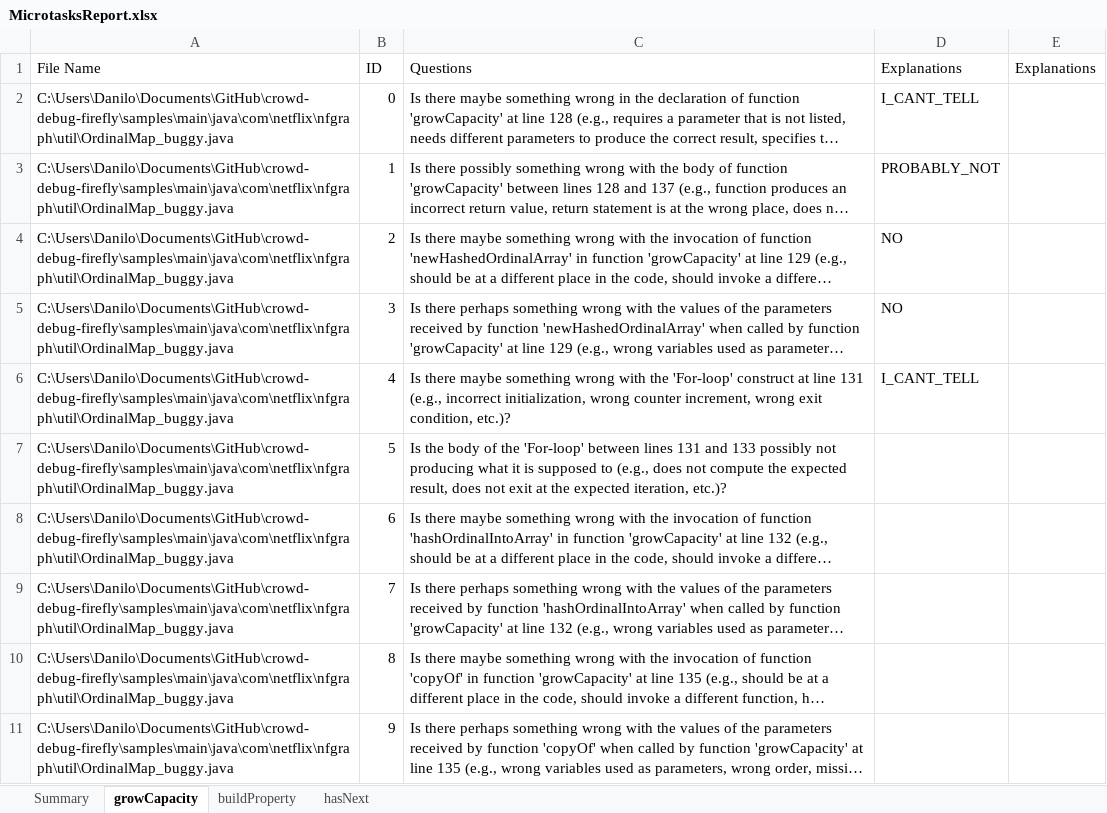
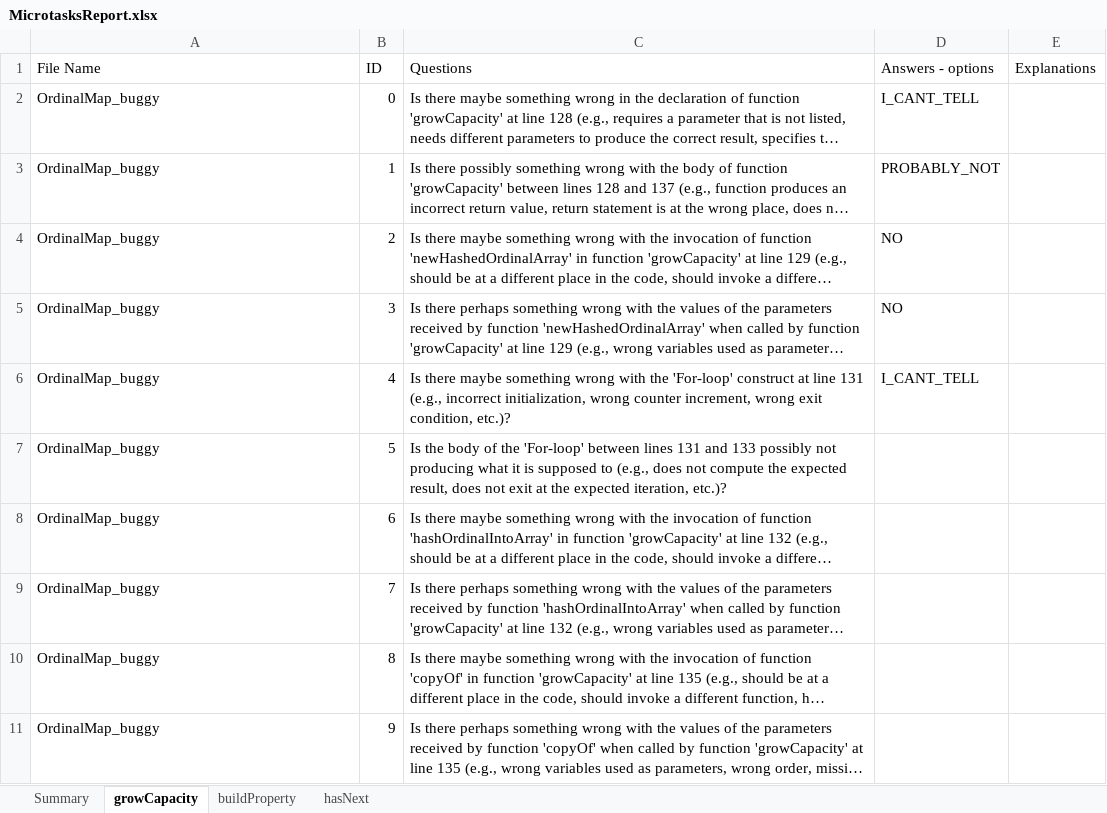
Before and after one commit to ferspanghero/photinus, an Excel workbook: MicrotasksReport.xlsx, sheet growCapacity, drawn as a sheet; long unchanged cells end in …; values as stored, in another font and other column widths than the file's, no borders; the diff names each change by its address in the sheet, - before the commit and + after, or states it on an @@ line.

```diff
--- a/MicrotasksReport.xlsx (sheet growCapacity)
+++ b/MicrotasksReport.xlsx (sheet growCapacity)
-D1: Explanations
+D1: Answers - options
-A2:A11 (File Name): C:\Users\Danilo\Documents\GitHub\crowd-debug-firefly\samples\main\java\com\netflix\nfgraph\util\OrdinalMap_buggy.java
+A2:A11 (File Name): OrdinalMap_buggy
```
Also changed, not shown: sheet buildProperty, sheet hasNext, AnswersReport.xlsx, WorkersReport.xlsx, 4 other files.
